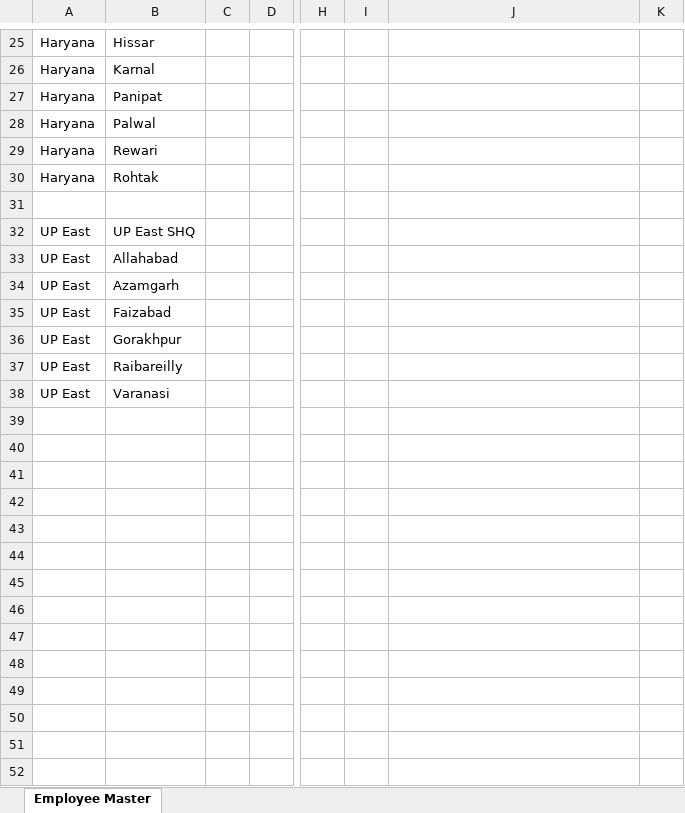
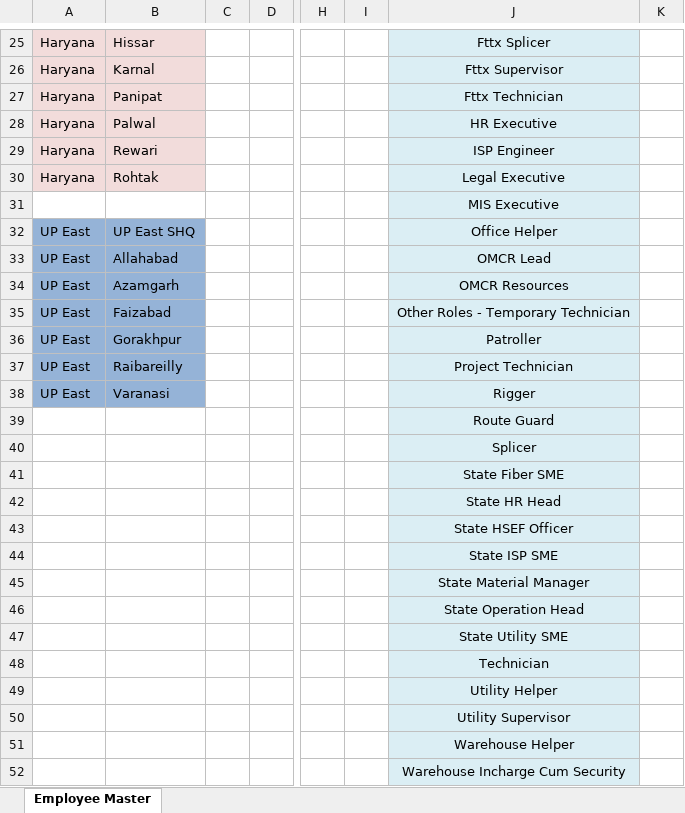
Before and after one commit to vishalsh049/sg-encon-project, an Excel workbook: frontend/public/formats/physical_format.xlsx, sheet Employee Master, drawn as a sheet; only a part is shown, gaps mark what is left out; values as stored, in another font and other column widths than the file's, no borders; rows hold the shown columns only; the diff covers the shown part only; the diff names each change by its address in the sheet, - before the commit and + after, or states it on an @@ line.

```diff
--- a/frontend/public/formats/physical_format.xlsx (sheet Employee Master)
+++ b/frontend/public/formats/physical_format.xlsx (sheet Employee Master)
-A25:B30 fill: none
+A25:B30 fill: #F2DCDB
-J25:J38 fill: none
+J25:J38 fill: #DBEEF4
-J25: (empty)
+J25: Fttx Splicer
-J26: (empty)
+J26: Fttx Supervisor
-J27: (empty)
+J27: Fttx Technician
-J28: (empty)
+J28: HR Executive
-J29: (empty)
+J29: ISP Engineer
-J30: (empty)
+J30: Legal Executive
-J31: (empty)
+J31: MIS Executive
-A32:B38 fill: none
+A32:B38 fill: #95B3D7
-J32: (empty)
+J32: Office Helper
-J33: (empty)
+J33: OMCR Lead
-J34: (empty)
+J34: OMCR Resources
-J35: (empty)
+J35: Other Roles - Temporary Technician
-J36: (empty)
+J36: Patroller
-J37: (empty)
+J37: Project Technician
-J38: (empty)
+J38: Rigger
+row 39:  |  |  |  |  |  | Route Guard
+row 40:  |  |  |  |  |  | Splicer
+row 41:  |  |  |  |  |  | State Fiber SME
+row 42:  |  |  |  |  |  | State HR Head
+row 43:  |  |  |  |  |  | State HSEF Officer
+row 44:  |  |  |  |  |  | State ISP SME
+row 45:  |  |  |  |  |  | State Material Manager
+row 46:  |  |  |  |  |  | State Operation Head
+row 47:  |  |  |  |  |  | State Utility SME
+row 48:  |  |  |  |  |  | Technician
+row 49:  |  |  |  |  |  | Utility Helper
+row 50:  |  |  |  |  |  | Utility Supervisor
+row 51:  |  |  |  |  |  | Warehouse Helper
+row 52:  |  |  |  |  |  | Warehouse Incharge Cum Security
```
Also changed, not shown: 23 edited cells and cell formats elsewhere in this sheet, frontend/dist/formats/physical_format.xlsx, 6 other files.
